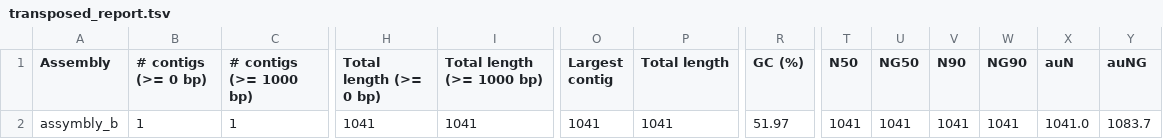
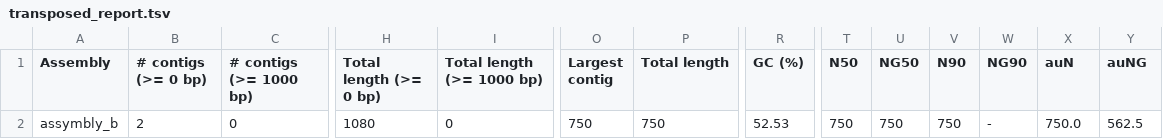
Before and after one commit to Yazan-Almajnouni/cs249_a2, a TSV file: outputs/task_1_3_1/quast_output/transposed_report.tsv, drawn as a sheet; only a part is shown, gaps mark what is left out; the diff covers the shown part only; the diff names each change by its address in the sheet, - before the commit and + after, or states it on an @@ line.

```diff
--- a/outputs/task_1_3_1/quast_output/transposed_report.tsv
+++ b/outputs/task_1_3_1/quast_output/transposed_report.tsv
-B2 (# contigs (>= 0 bp)): 1
+B2 (# contigs (>= 0 bp)): 2
-C2 (# contigs (>= 1000 bp)): 1
+C2 (# contigs (>= 1000 bp)): 0
-H2 (Total length (>= 0 bp)): 1041
+H2 (Total length (>= 0 bp)): 1080
-I2 (Total length (>= 1000 bp)): 1041
+I2 (Total length (>= 1000 bp)): 0
-O2 (Largest contig): 1041
+O2 (Largest contig): 750
-P2 (Total length): 1041
+P2 (Total length): 750
-R2 (GC (%)): 51.97
+R2 (GC (%)): 52.53
-T2 (N50): 1041
+T2 (N50): 750
-U2 (NG50): 1041
+U2 (NG50): 750
-V2 (N90): 1041
+V2 (N90): 750
-W2 (NG90): 1041
+W2 (NG90): -
-X2 (auN): 1041.0
+X2 (auN): 750.0
-Y2 (auNG): 1083.7
+Y2 (auNG): 562.5
```
Also changed, not shown: 14 edited cells elsewhere in this file, outputs/task_1_3_1/quast_output/contigs_reports/misassemblies_report.tsv, outputs/task_1_3_1/quast_output/contigs_reports/transposed_report_misassemblies.tsv, 37 other files.
